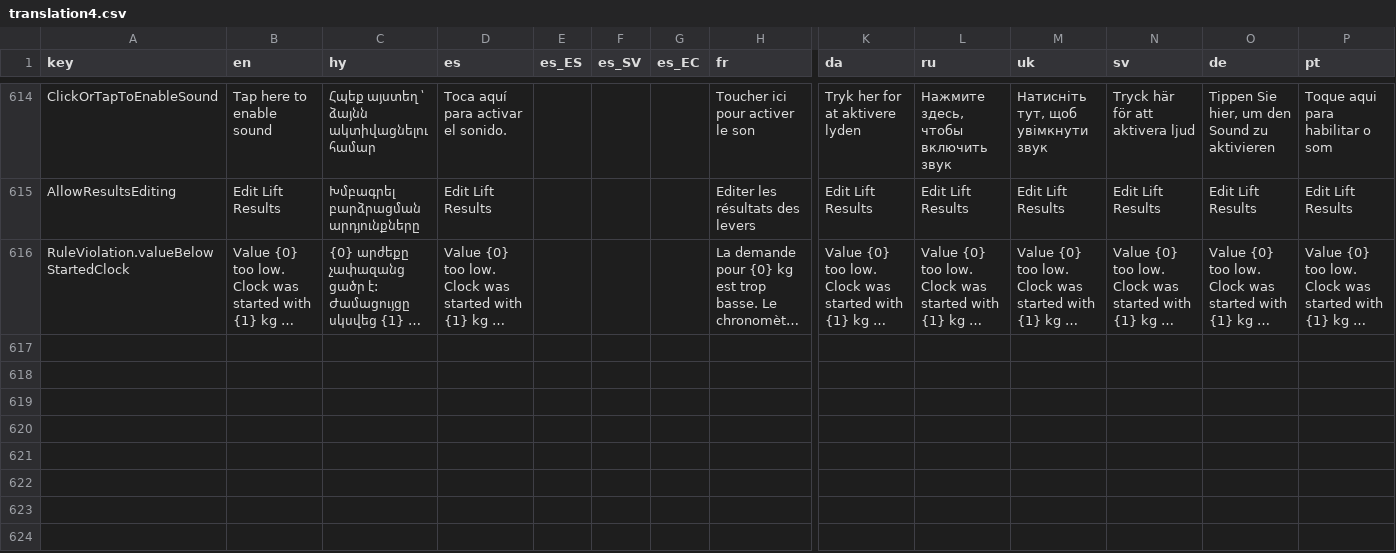
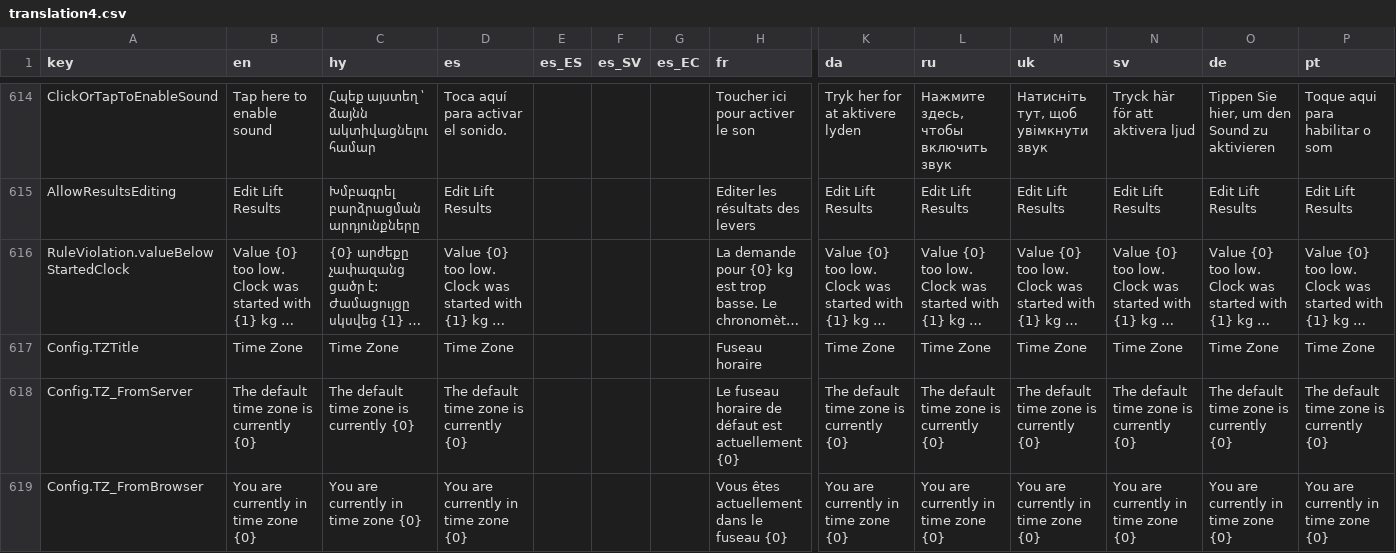
Before and after one commit to jflamy/owlcms4, a CSV file: owlcms/src/main/resources/i18n/translation4.csv, drawn as a sheet; only a part is shown, gaps mark what is left out; long unchanged cells end in …; rows hold the shown columns only; the diff covers the shown part only; the diff names each change by its address in the sheet, - before the commit and + after, or states it on an @@ line.

Commit message:
wip - set TimeZone (currently not used)

```diff
--- a/owlcms/src/main/resources/i18n/translation4.csv
+++ b/owlcms/src/main/resources/i18n/translation4.csv
+row 617: Config.TZTitle | Time Zone | Time Zone | Time Zone |  |  |  | Fuseau horaire | Time Zone | Time Zone | Time Zone | Time Zone | Time Zone | Time Zone
+row 618: Config.TZ_FromServer | The default time zone is currently {0} | The default time zone is currently {0} | The default time zone is currently {0} |  |  |  | Le fuseau horaire de défaut est actuellement {0} | The default time zone is currently {0} | The default time zone is currently {0} | The default time zone is currently {0} | The default time zone is currently {0} | The default time zone is currently {0} | The default time zone is currently {0}
+row 619: Config.TZ_FromBrowser | You are currently in time zone {0} | You are currently in time zone {0} | You are currently in time zone {0} |  |  |  | Vous êtes actuellement dans le fuseau {0} | You are currently in time zone {0} | You are currently in time zone {0} | You are currently in time zone {0} | You are currently in time zone {0} | You are currently in time zone {0} | You are currently in time zone {0}
```
Also changed, not shown: 2 added rows elsewhere in this file, publicresults/src/main/resources/i18n/translation4.csv, 2 other files.
